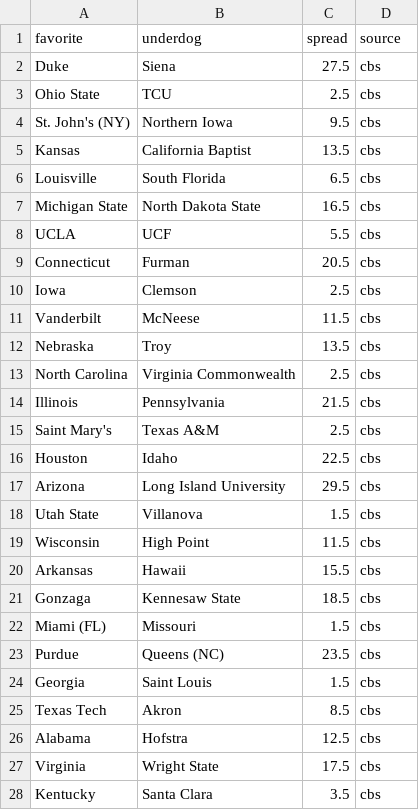
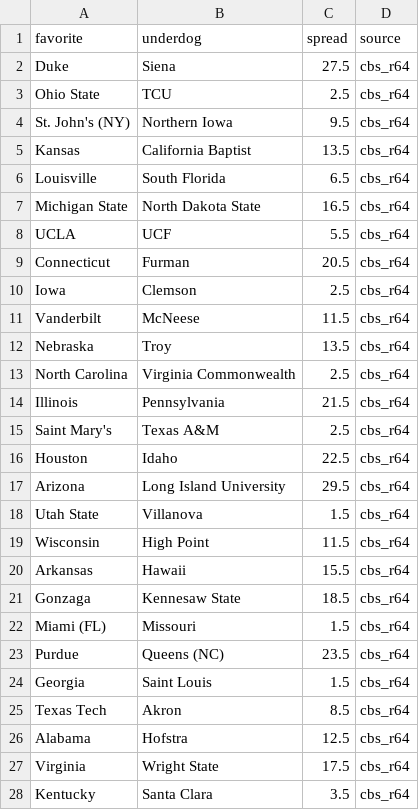
Before and after one commit to hivehunterz/Data-Analytics-Mining, a CSV file: V2/data_raw/external/markets/vegas_2026_r64_men.csv, drawn as a sheet; only a part is shown; the diff covers the shown part only.

```diff
--- a/V2/data_raw/external/markets/vegas_2026_r64_men.csv
+++ b/V2/data_raw/external/markets/vegas_2026_r64_men.csv
@@ -1,28 +1,28 @@
 favorite,underdog,spread,source
-Duke,Siena,27.5,cbs
-Ohio State,TCU,2.5,cbs
-St. John's (NY),Northern Iowa,9.5,cbs
-Kansas,California Baptist,13.5,cbs
-Louisville,South Florida,6.5,cbs
-Michigan State,North Dakota State,16.5,cbs
-UCLA,UCF,5.5,cbs
-Connecticut,Furman,20.5,cbs
-Iowa,Clemson,2.5,cbs
-Vanderbilt,McNeese,11.5,cbs
-Nebraska,Troy,13.5,cbs
-North Carolina,Virginia Commonwealth,2.5,cbs
-Illinois,Pennsylvania,21.5,cbs
-Saint Mary's,Texas A&M,2.5,cbs
-Houston,Idaho,22.5,cbs
-Arizona,Long Island University,29.5,cbs
-Utah State,Villanova,1.5,cbs
-Wisconsin,High Point,11.5,cbs
-Arkansas,Hawaii,15.5,cbs
-Gonzaga,Kennesaw State,18.5,cbs
-Miami (FL),Missouri,1.5,cbs
-Purdue,Queens (NC),23.5,cbs
-Georgia,Saint Louis,1.5,cbs
-Texas Tech,Akron,8.5,cbs
-Alabama,Hofstra,12.5,cbs
-Virginia,Wright State,17.5,cbs
-Kentucky,Santa Clara,3.5,cbs
+Duke,Siena,27.5,cbs_r64
+Ohio State,TCU,2.5,cbs_r64
+St. John's (NY),Northern Iowa,9.5,cbs_r64
+Kansas,California Baptist,13.5,cbs_r64
+Louisville,South Florida,6.5,cbs_r64
+Michigan State,North Dakota State,16.5,cbs_r64
+UCLA,UCF,5.5,cbs_r64
+Connecticut,Furman,20.5,cbs_r64
+Iowa,Clemson,2.5,cbs_r64
+Vanderbilt,McNeese,11.5,cbs_r64
+Nebraska,Troy,13.5,cbs_r64
+North Carolina,Virginia Commonwealth,2.5,cbs_r64
+Illinois,Pennsylvania,21.5,cbs_r64
+Saint Mary's,Texas A&M,2.5,cbs_r64
+Houston,Idaho,22.5,cbs_r64
+Arizona,Long Island University,29.5,cbs_r64
+Utah State,Villanova,1.5,cbs_r64
+Wisconsin,High Point,11.5,cbs_r64
+Arkansas,Hawaii,15.5,cbs_r64
+Gonzaga,Kennesaw State,18.5,cbs_r64
+Miami (FL),Missouri,1.5,cbs_r64
+Purdue,Queens (NC),23.5,cbs_r64
+Georgia,Saint Louis,1.5,cbs_r64
+Texas Tech,Akron,8.5,cbs_r64
+Alabama,Hofstra,12.5,cbs_r64
+Virginia,Wright State,17.5,cbs_r64
+Kentucky,Santa Clara,3.5,cbs_r64
```
Also changed, not shown: 16 added rows and 1 edited cell elsewhere in this file, 32 other files.
